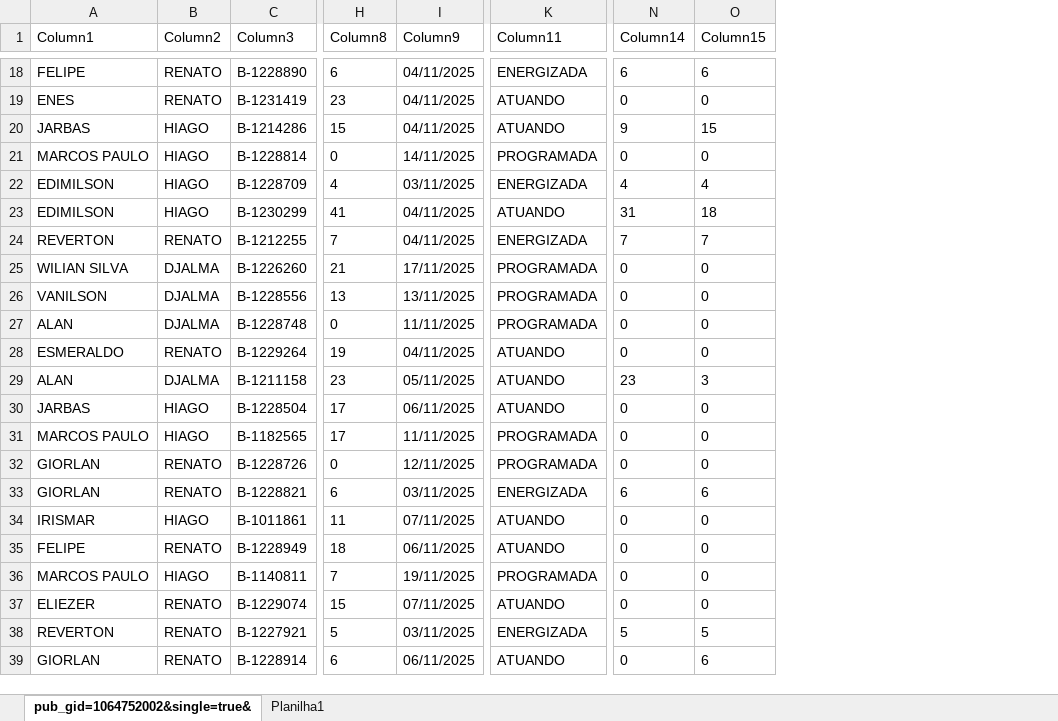
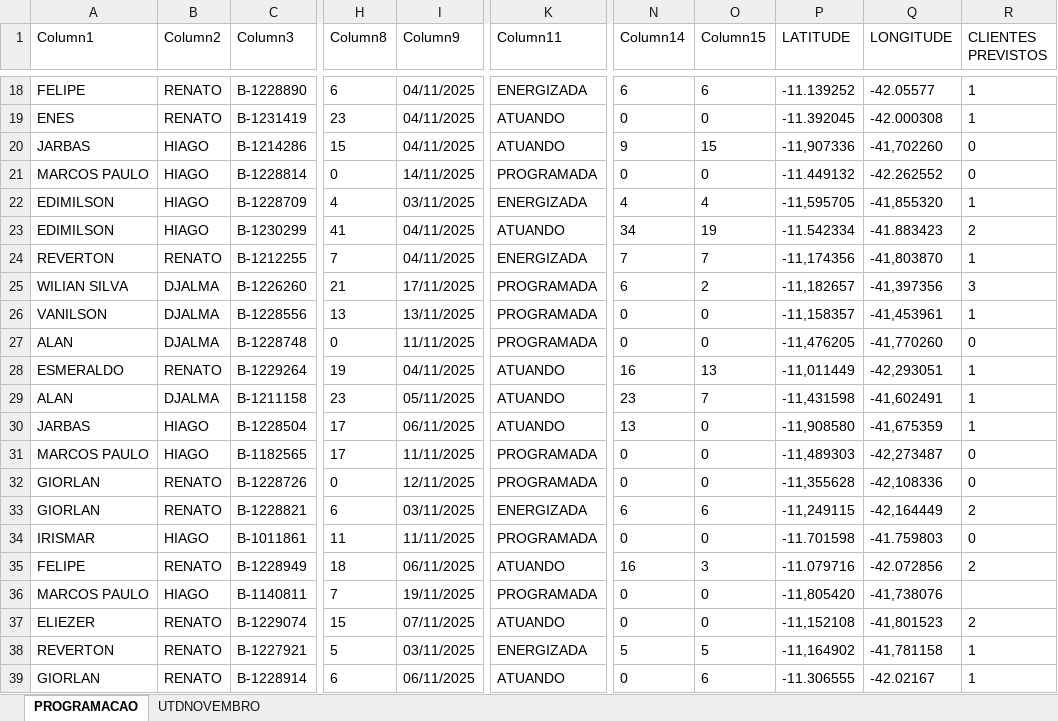
Before and after one commit to joaovctdev/ProgramacaoNortetech, an Excel workbook: PROGRAMACAO - NOVEMBRO.xlsx, sheet PROGRAMACAO, drawn as a sheet; only a part is shown, gaps mark what is left out; values as stored, in another font and other column widths than the file's, no borders; table styles not drawn; the diff covers the shown part only; the diff names each change by its address in the sheet, - before the commit and + after, or states it on an @@ line.

Commit message:
Update PROGRAMACAO - NOVEMBRO.xlsx

```diff
--- a/PROGRAMACAO - NOVEMBRO.xlsx (sheet PROGRAMACAO)
+++ b/PROGRAMACAO - NOVEMBRO.xlsx (sheet PROGRAMACAO)
-sheet tab: pub_gid=1064752002&single=true&
+sheet tab: PROGRAMACAO
-sheet tab: Planilha1
+sheet tab: UTDNOVEMBRO
+column P (LATITUDE), rows 18-39: -11.139252 | -11.392045 | -11,907336 | -11.449132 | -11,595705 | -11.542334 | -11,174356 | -11,182657 | -11,158357 | -11,476205 | -11,011449 | -11,431598 | -11,908580 | -11,489303 | -11,355628 | -11,249115 | -11.701598 | -11.079716 | -11,805420 | -11,152108 | -11,164902 | -11.306555
+column Q (LONGITUDE), rows 18-39: -42.05577 | -42.000308 | -41,702260 | -42.262552 | -41,855320 | -41.883423 | -41,803870 | -41,397356 | -41,453961 | -41,770260 | -42,293051 | -41,602491 | -41,675359 | -42,273487 | -42,108336 | -42,164449 | -41.759803 | -42.072856 | -41,738076 | -41,801523 | -41,781158 | -42.02167
+column R (CLIENTES PREVISTOS), rows 18-39: 1 | 1 | 0 | 0 | 1 | 2 | 1 | 3 | 1 | 0 | 1 | 1 | 1 | 0 | 0 | 2 | 0 | 2 |  | 2 | 1 | 1
-N23 (Column14): 31
+N23 (Column14): 34
-O23 (Column15): 18
+O23 (Column15): 19
-N25 (Column14): 0
+N25 (Column14): 6
-O25 (Column15): 0
+O25 (Column15): 2
-N28 (Column14): 0
+N28 (Column14): 16
-O28 (Column15): 0
+O28 (Column15): 13
-O29 (Column15): 3
+O29 (Column15): 7
-N30 (Column14): 0
+N30 (Column14): 13
-I34 (Column9): 07/11/2025
+I34 (Column9): 11/11/2025
-K34 (Column11): ATUANDO
+K34 (Column11): PROGRAMADA
-N35 (Column14): 0
+N35 (Column14): 16
-O35 (Column15): 0
+O35 (Column15): 3
```
Also changed, not shown: 11 added rows and 10 edited cells elsewhere in this sheet.
